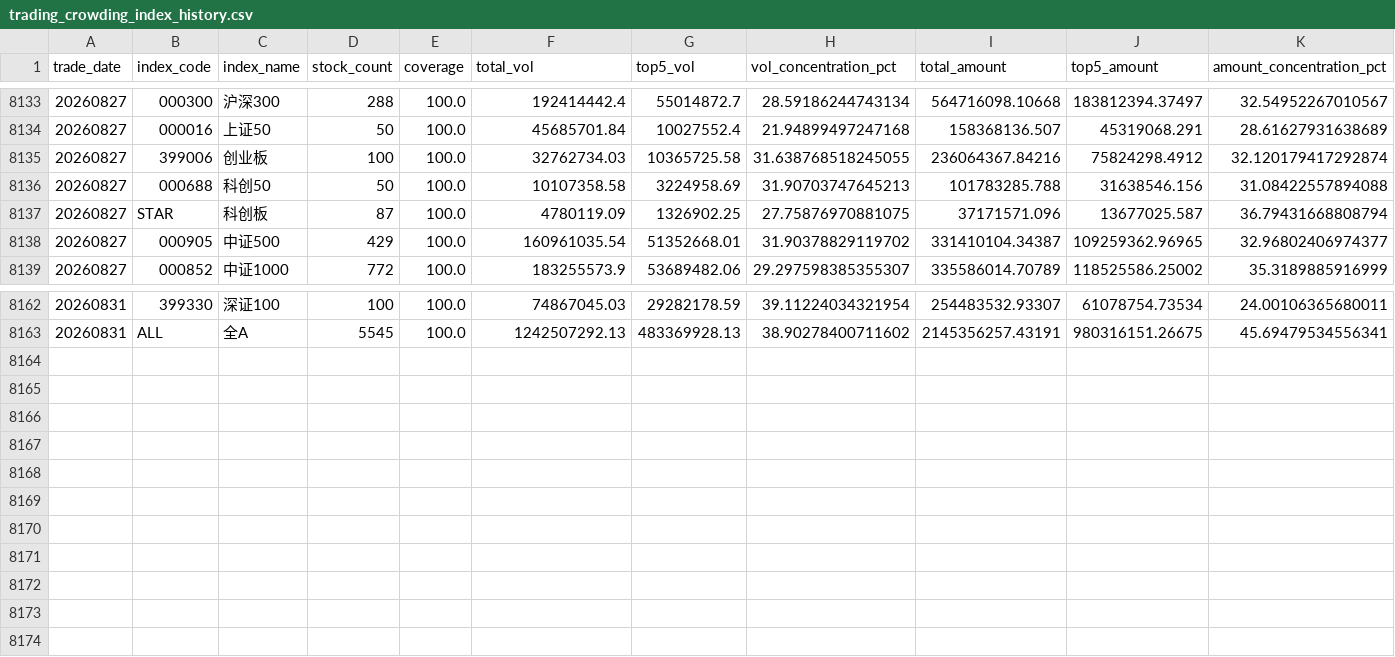
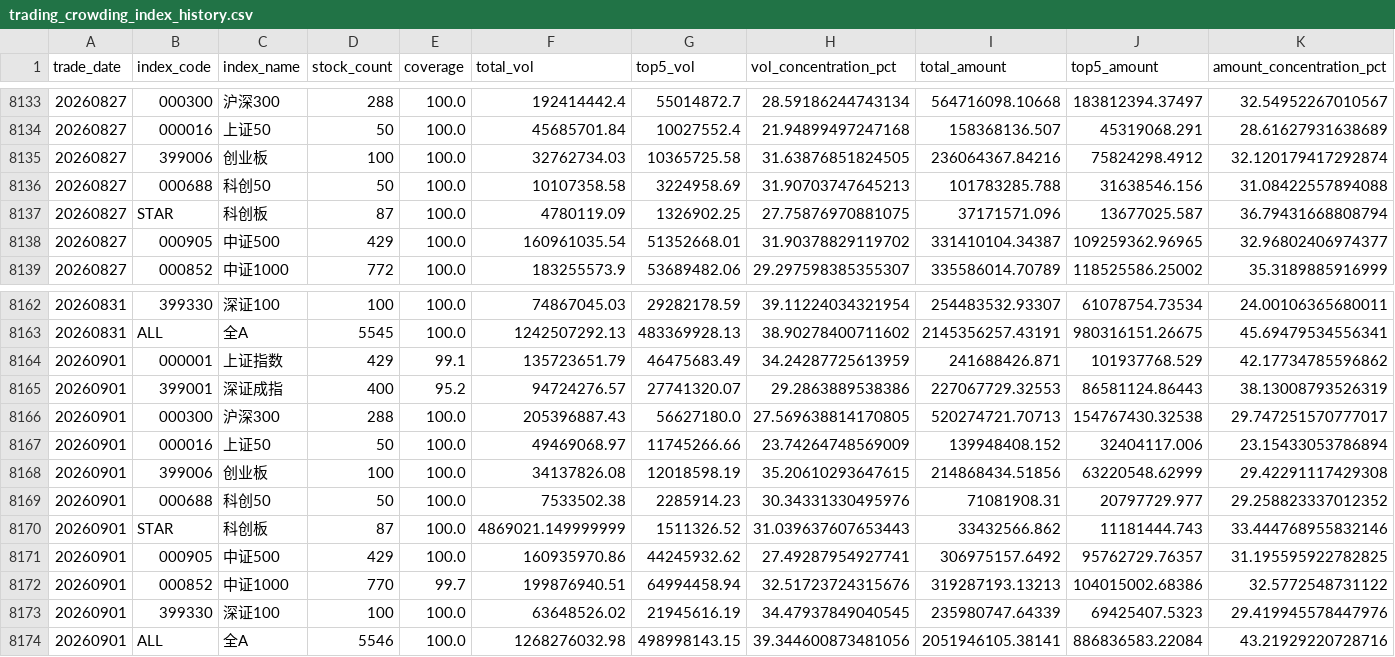
Before and after one commit to mountainguan/Chanlun_Tutor, a CSV file: data/trading_crowding/trading_crowding_index_history.csv, drawn as a sheet; only a part is shown, gaps mark what is left out.

```diff
--- a/data/trading_crowding/trading_crowding_index_history.csv
+++ b/data/trading_crowding/trading_crowding_index_history.csv
@@ -8134,3 +8134,3 @@
 20260827,000016,上证50,50,100.0,45685701.84,10027552.4,21.94899497247168,158368136.507,45319068.291,28.61627931638689
-20260827,399006,创业板,100,100.0,32762734.03,10365725.58,31.638768518245055,236064367.84216,75824298.4912,32.120179417292874
+20260827,399006,创业板,100,100.0,32762734.03,10365725.58,31.63876851824505,236064367.84216,75824298.4912,32.120179417292874
 20260827,000688,科创50,50,100.0,10107358.58,3224958.69,31.90703747645213,101783285.788,31638546.156,31.08422557894088
@@ -8163 +8163,12 @@
 20260831,ALL,全A,5545,100.0,1242507292.13,483369928.13,38.90278400711602,2145356257.43191,980316151.26675,45.69479534556341
+20260901,000001,上证指数,429,99.1,135723651.79,46475683.49,34.24287725613959,241688426.871,101937768.529,42.17734785596862
+20260901,399001,深证成指,400,95.2,94724276.57,27741320.07,29.2863889538386,227067729.32553,86581124.86443,38.13008793526319
+20260901,000300,沪深300,288,100.0,205396887.43,56627180.0,27.569638814170805,520274721.70713,154767430.32538,29.747251570777017
+20260901,000016,上证50,50,100.0,49469068.97,11745266.66,23.74264748569009,139948408.152,32404117.006,23.15433053786894
+20260901,399006,创业板,100,100.0,34137826.08,12018598.19,35.20610293647615,214868434.51856,63220548.62999,29.42291117429308
+20260901,000688,科创50,50,100.0,7533502.38,2285914.23,30.34331330495976,71081908.31,20797729.977,29.258823337012352
+20260901,STAR,科创板,87,100.0,4869021.149999999,1511326.52,31.039637607653443,33432566.862,11181444.743,33.444768955832146
+20260901,000905,中证500,429,100.0,160935970.86,44245932.62,27.49287954927741,306975157.6492,95762729.76357,31.195595922782825
+20260901,000852,中证1000,770,99.7,199876940.51,64994458.94,32.51723724315676,319287193.13213,104015002.68386,32.5772548731122
+20260901,399330,深证100,100,100.0,63648526.02,21945616.19,34.47937849040545,235980747.64339,69425407.5323,29.419945578447976
+20260901,ALL,全A,5546,100.0,1268276032.98,498998143.15,39.344600873481056,2051946105.38141,886836583.22084,43.21929220728716
```
Also changed, not shown: data/index_history_cache.csv, data/market_sentiment_cache.csv, 23 other files.
